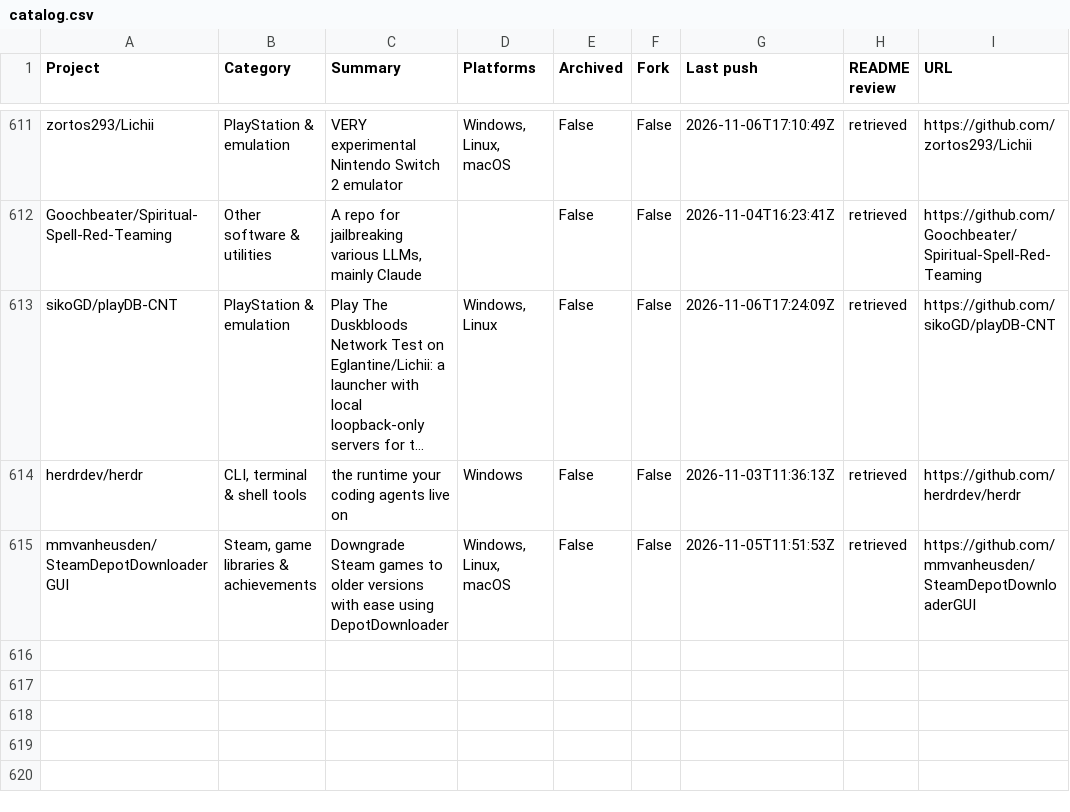
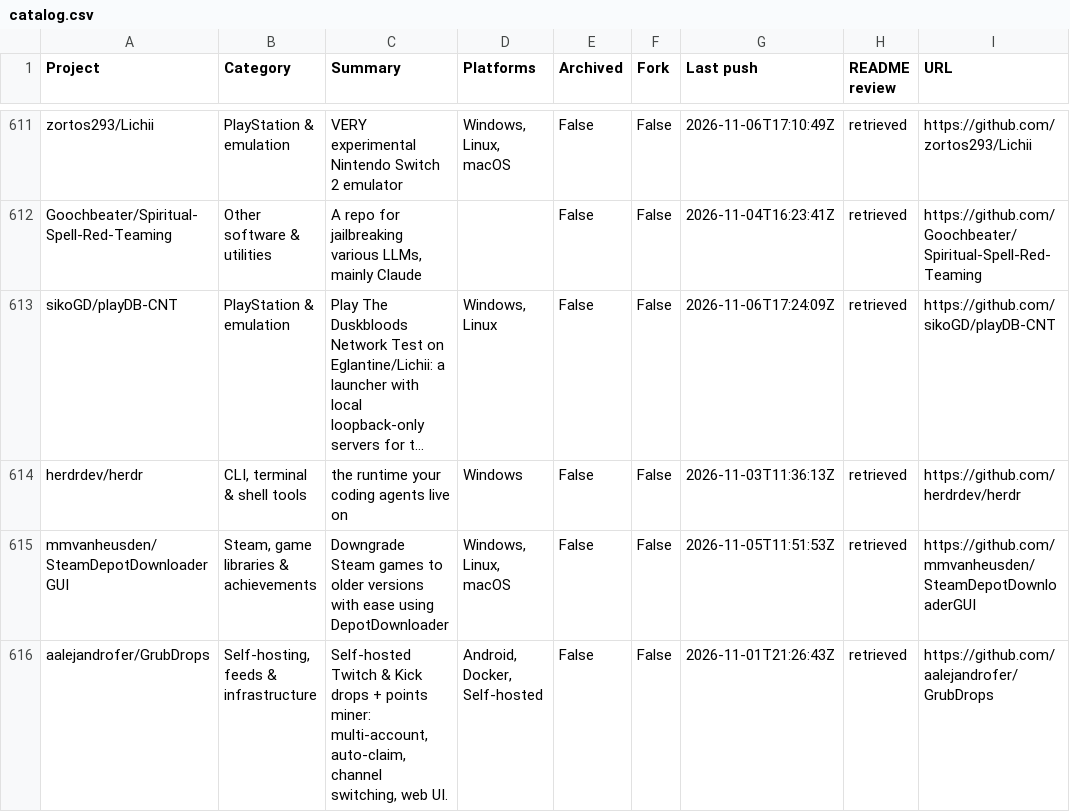
Before and after one commit to chunma-san/awesome-toolbox, a CSV file: catalog.csv, drawn as a sheet; only a part is shown, gaps mark what is left out; long unchanged cells end in ….

Commit message:
Synchronize generated public project data

```diff
--- a/catalog.csv
+++ b/catalog.csv
@@ -615 +615,2 @@
 "mmvanheusden/SteamDepotDownloaderGUI","Steam, game libraries & achievements","Downgrade Steam games to older versions with ease using DepotDownloader","Windows, Linux, macOS","False","False","2026-11-05T11:51:53Z","retrieved","https://github.com/mmvanheusden/SteamDepotDownloaderGUI"
+"aalejandrofer/GrubDrops","Self-hosting, feeds & infrastructure","Self-hosted Twitch & Kick drops + points miner: multi-account, auto-claim, channel switching, web UI.","Android, Docker, Self-hosted","False","False","2026-11-01T21:26:43Z","retrieved","https://github.com/aalejandrofer/GrubDrops"
```
Also changed, not shown: 3 other files.
